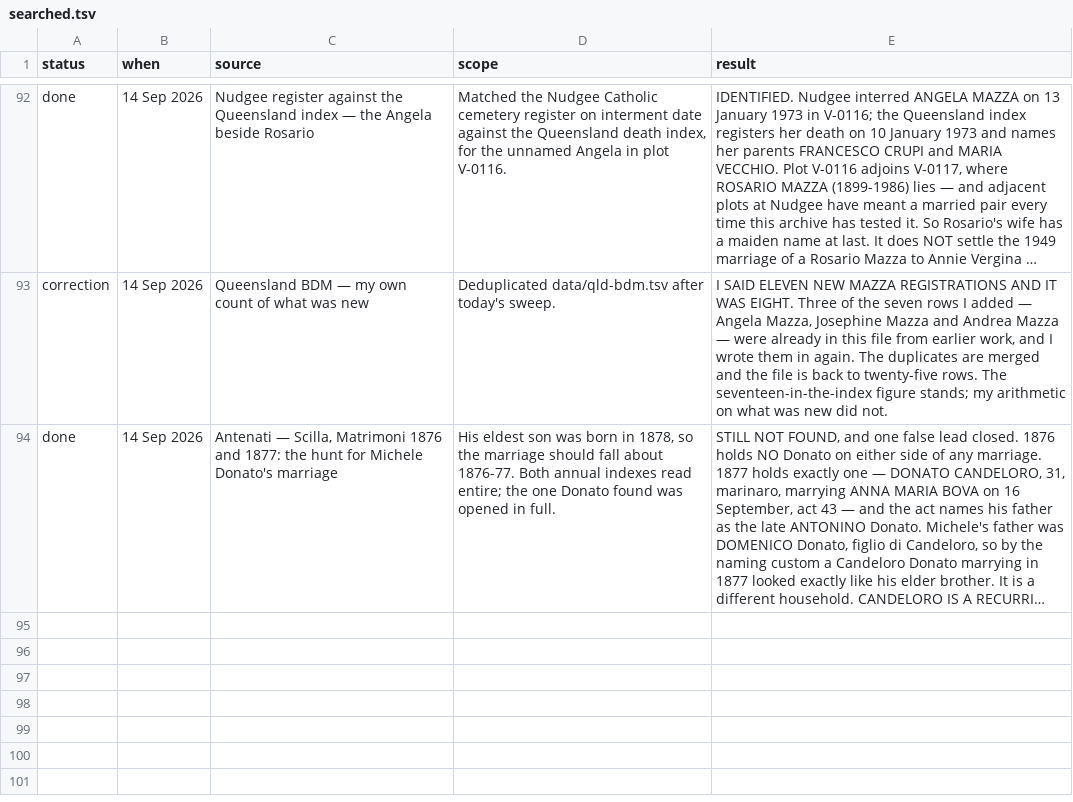
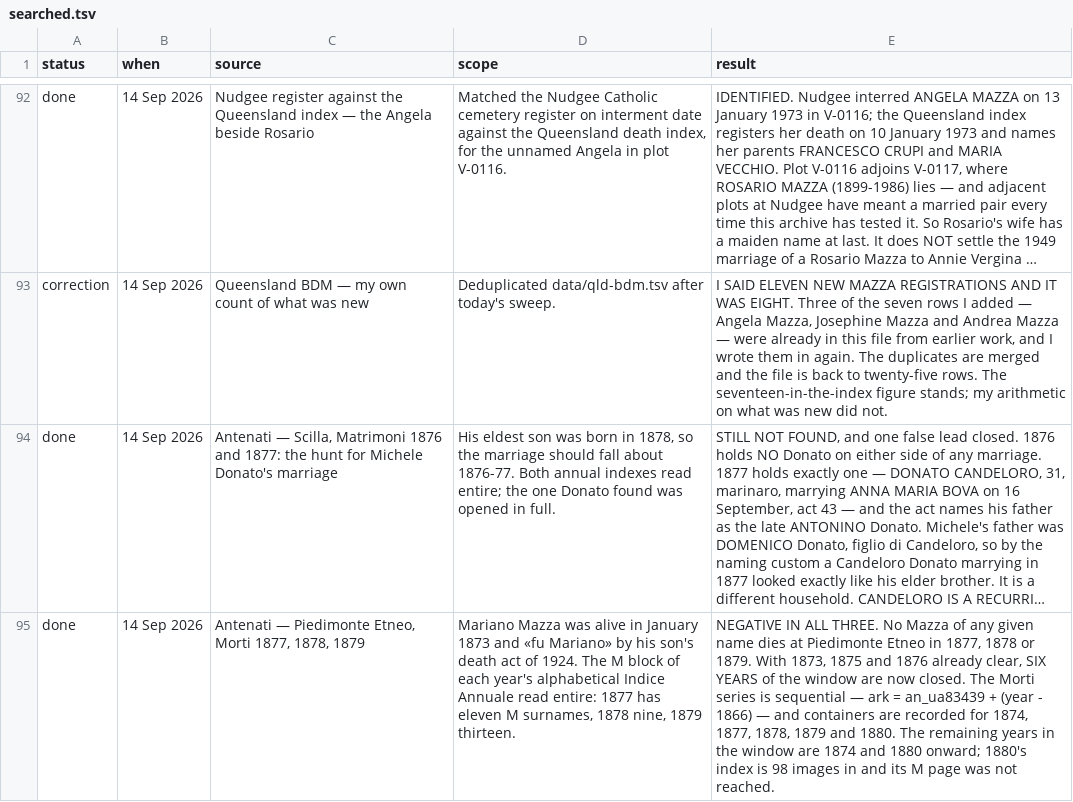
Before and after one commit to daviddef/TheMazza, a TSV file: data/searched.tsv, drawn as a sheet; only a part is shown, gaps mark what is left out; long unchanged cells end in …; the diff names each change by its address in the sheet, - before the commit and + after, or states it on an @@ line.

```diff
--- a/data/searched.tsv
+++ b/data/searched.tsv
+row 95: done | 14 Sep 2026 | Antenati — Piedimonte Etneo, Morti 1877, 1878, 1879 | Mariano Mazza was alive in January 1873 and «fu Mariano» by his son's death act of 1924. The M block of each year's alphabetical Indice Annuale read entire: 1877 has eleven M surnames, 1878 nine, 1879 thirteen. | NEGATIVE IN ALL THREE. No Mazza of any given name dies at Piedimonte Etneo in 1877, 1878 or 1879. With 1873, 1875 and 1876 already clear, SIX YEARS of the window are now closed. The Morti series is sequential — ark = an_ua83439 + (year - 1866) — and containers are recorded for 1874, 1877, 1878, 1879 and 1880. The remaining years in the window are 1874 and 1880 onward; 1880's index is 98 images in and its M page was not reached.
```
Also changed, not shown: data/pe-arks.tsv, data/sicily-reads.tsv, 3 other files.
